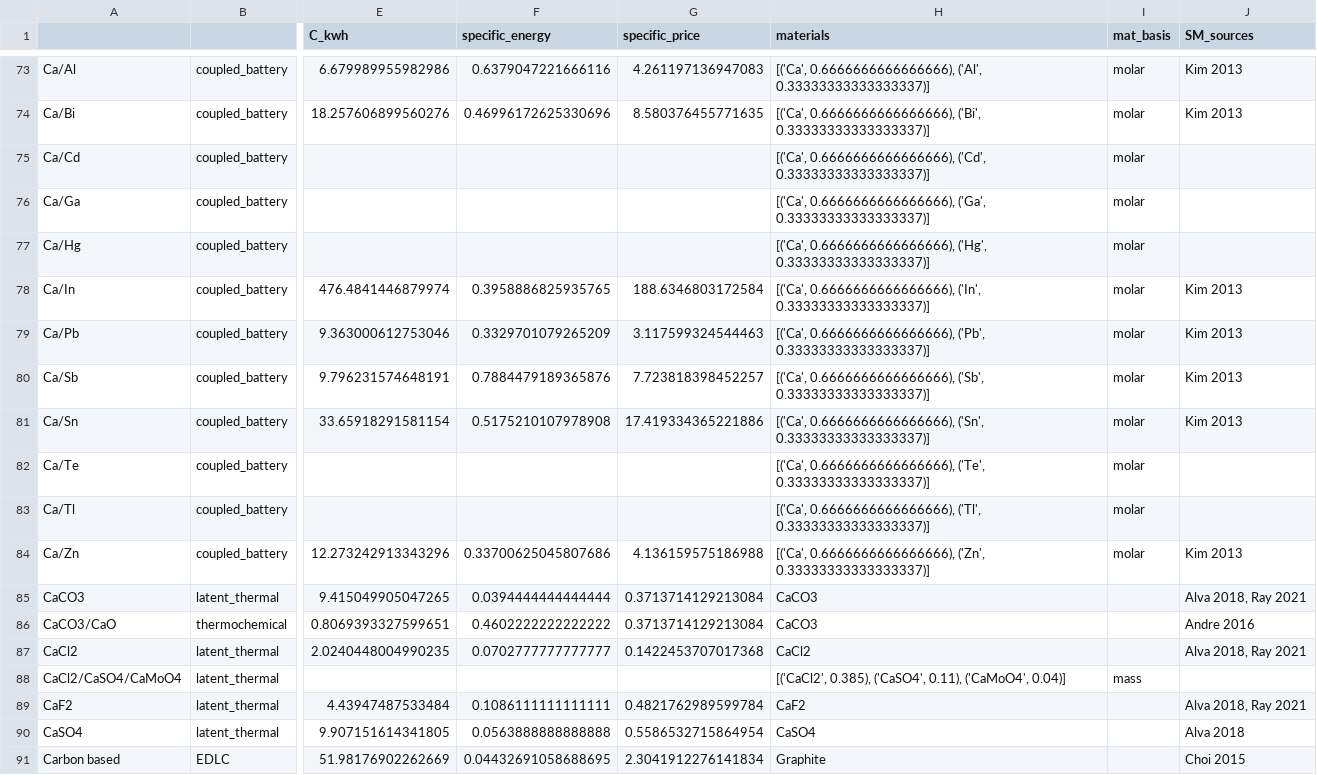
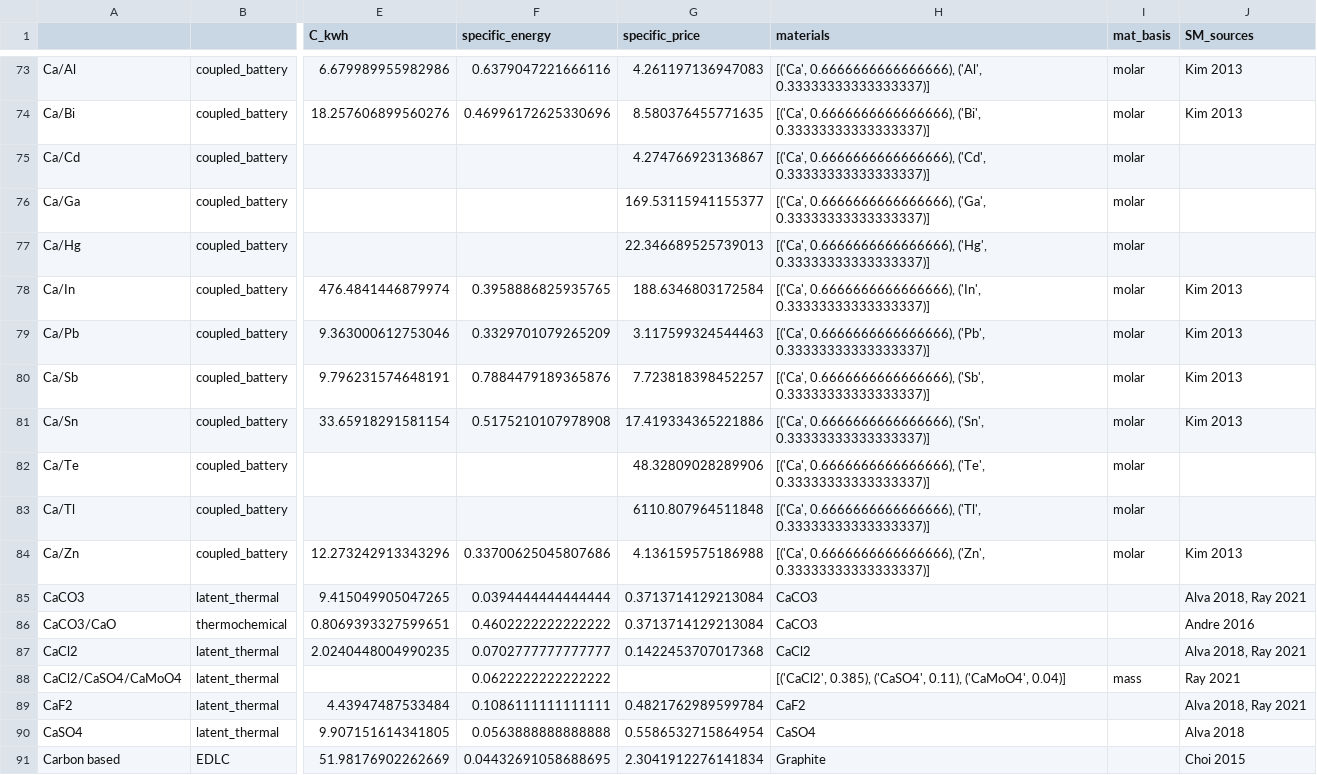
Before and after one commit to energy-storage-analysis/LDES-Survey, a CSV file: cap_cost/data_consolidated/SM_data.csv, drawn as a sheet; only a part is shown, gaps mark what is left out; the diff covers the shown part only; the diff names each change by its address in the sheet, - before the commit and + after, or states it on an @@ line.

Commit message:
update calc_Ckwh to include missing
prices and specific energy caulations that are missing the other component (CkWh is missing)

just for stats,  doesnt apear to change change CkWh data

```diff
--- a/cap_cost/data_consolidated/SM_data.csv
+++ b/cap_cost/data_consolidated/SM_data.csv
-G75 (specific_price): (empty)
+G75 (specific_price): 4.274766923136867
-G76 (specific_price): (empty)
+G76 (specific_price): 169.53115941155377
-G77 (specific_price): (empty)
+G77 (specific_price): 22.346689525739013
-G82 (specific_price): (empty)
+G82 (specific_price): 48.32809028289906
-G83 (specific_price): (empty)
+G83 (specific_price): 6110.807964511848
-F88 (specific_energy): (empty)
+F88 (specific_energy): 0.0622222222222222
-J88 (SM_sources): (empty)
+J88 (SM_sources): Ray 2021
```
Also changed, not shown: 110 edited cells elsewhere in this file, 1 other file.
